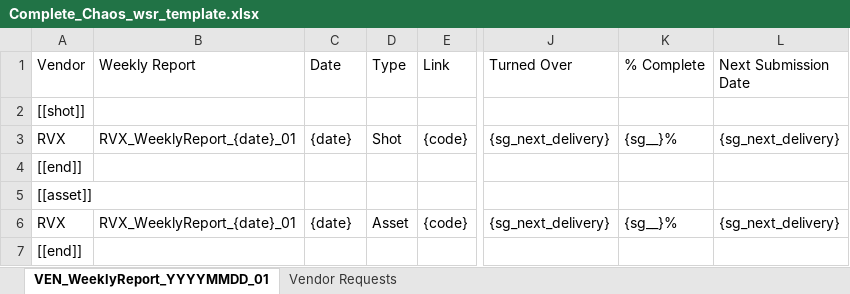
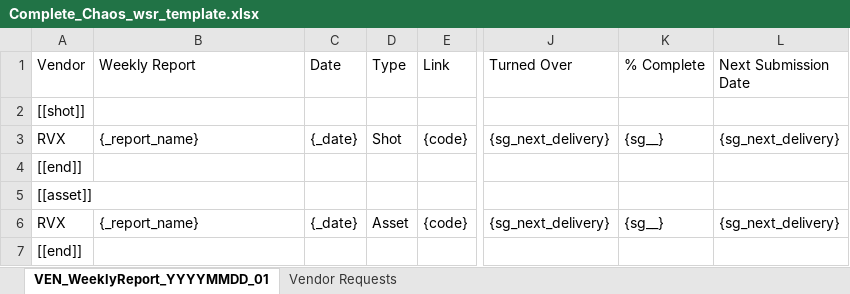
Before and after one commit to rischpierre/ayon-shotgrid, an Excel workbook: services/ami/ami/ami_weekly_status_report/per_project/Complete_Chaos/Complete_Chaos_wsr_template.xlsx, sheet VEN_WeeklyReport_YYYYMMDD_01, drawn as a sheet; only a part is shown, gaps mark what is left out; values as stored, in another font and other column widths than the file's, no borders; charts and pictures not drawn; the diff names each change by its address in the sheet, - before the commit and + after, or states it on an @@ line.

Commit message:
add date and report name generation to CC WSR

```diff
--- a/services/ami/ami/ami_weekly_status_report/per_project/Complete_Chaos/Complete_Chaos_wsr_template.xlsx (sheet VEN_WeeklyReport_YYYYMMDD_01)
+++ b/services/ami/ami/ami_weekly_status_report/per_project/Complete_Chaos/Complete_Chaos_wsr_template.xlsx (sheet VEN_WeeklyReport_YYYYMMDD_01)
-B3 (Weekly Report): RVX_WeeklyReport_{date}_01
+B3 (Weekly Report): {_report_name}
-C3 (Date): {date}
+C3 (Date): {_date}
-K3 (% Complete): {sg__}%
+K3 (% Complete): {sg__}
-B6 (Weekly Report): RVX_WeeklyReport_{date}_01
+B6 (Weekly Report): {_report_name}
-C6 (Date): {date}
+C6 (Date): {_date}
-K6 (% Complete): {sg__}%
+K6 (% Complete): {sg__}
```
Also changed, not shown: 1 other file.
